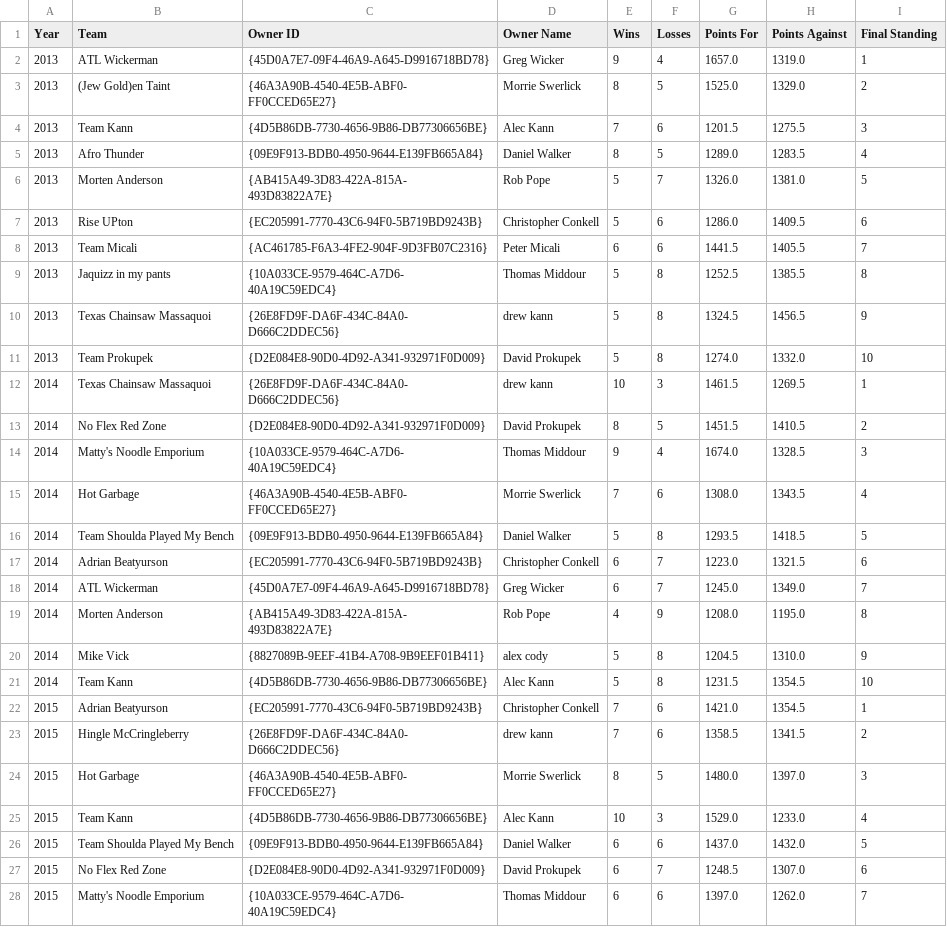
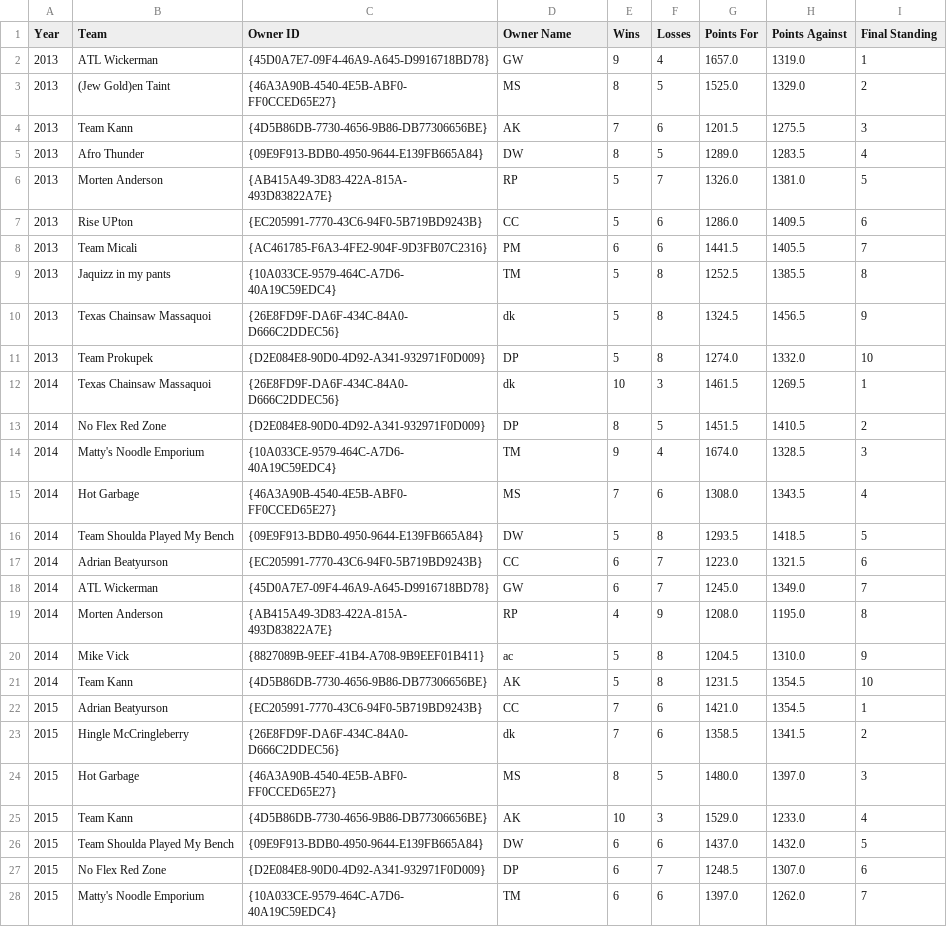
Before and after one commit to mswerli/who-dat-history, a CSV file: league_history.csv, drawn as a sheet; only a part is shown; the diff covers the shown part only.

```diff
--- a/league_history.csv
+++ b/league_history.csv
@@ -1,28 +1,28 @@
 Year,Team,Owner ID,Owner Name,Wins,Losses,Points For,Points Against,Final Standing
-2013,ATL Wickerman,{45D0A7E7-09F4-46A9-A645-D9916718BD78},Greg Wicker,9,4,1657.0,1319.0,1
-2013,(Jew Gold)en Taint,{46A3A90B-4540-4E5B-ABF0-FF0CCED65E27},Morrie Swerlick,8,5,1525.0,1329.0,2
-2013,Team Kann,{4D5B86DB-7730-4656-9B86-DB77306656BE},Alec Kann,7,6,1201.5,1275.5,3
-2013,Afro  Thunder,{09E9F913-BDB0-4950-9644-E139FB665A84},Daniel Walker,8,5,1289.0,1283.5,4
-2013,Morten Anderson,{AB415A49-3D83-422A-815A-493D83822A7E},Rob Pope,5,7,1326.0,1381.0,5
-2013,Rise UPton,{EC205991-7770-43C6-94F0-5B719BD9243B},Christopher Conkell,5,6,1286.0,1409.5,6
-2013,Team Micali,{AC461785-F6A3-4FE2-904F-9D3FB07C2316},Peter Micali,6,6,1441.5,1405.5,7
-2013,Jaquizz in my pants,{10A033CE-9579-464C-A7D6-40A19C59EDC4},Thomas Middour,5,8,1252.5,1385.5,8
-2013,Texas Chainsaw Massaquoi,{26E8FD9F-DA6F-434C-84A0-D666C2DDEC56},drew kann,5,8,1324.5,1456.5,9
-2013,Team Prokupek,{D2E084E8-90D0-4D92-A341-932971F0D009},David Prokupek,5,8,1274.0,1332.0,10
-2014,Texas Chainsaw Massaquoi,{26E8FD9F-DA6F-434C-84A0-D666C2DDEC56},drew kann,10,3,1461.5,1269.5,1
-2014,No Flex Red Zone,{D2E084E8-90D0-4D92-A341-932971F0D009},David Prokupek,8,5,1451.5,1410.5,2
-2014,Matty's Noodle Emporium,{10A033CE-9579-464C-A7D6-40A19C59EDC4},Thomas Middour,9,4,1674.0,1328.5,3
-2014,Hot Garbage,{46A3A90B-4540-4E5B-ABF0-FF0CCED65E27},Morrie Swerlick,7,6,1308.0,1343.5,4
-2014,Team Shoulda Played My Bench,{09E9F913-BDB0-4950-9644-E139FB665A84},Daniel Walker,5,8,1293.5,1418.5,5
-2014,Adrian Beatyurson,{EC205991-7770-43C6-94F0-5B719BD9243B},Christopher Conkell,6,7,1223.0,1321.5,6
-2014,ATL Wickerman,{45D0A7E7-09F4-46A9-A645-D9916718BD78},Greg Wicker,6,7,1245.0,1349.0,7
-2014,Morten Anderson,{AB415A49-3D83-422A-815A-493D83822A7E},Rob Pope,4,9,1208.0,1195.0,8
-2014,Mike Vick,{8827089B-9EEF-41B4-A708-9B9EEF01B411},alex cody,5,8,1204.5,1310.0,9
-2014,Team Kann,{4D5B86DB-7730-4656-9B86-DB77306656BE},Alec Kann,5,8,1231.5,1354.5,10
-2015,Adrian Beatyurson,{EC205991-7770-43C6-94F0-5B719BD9243B},Christopher Conkell,7,6,1421.0,1354.5,1
-2015,Hingle  McCringleberry,{26E8FD9F-DA6F-434C-84A0-D666C2DDEC56},drew kann,7,6,1358.5,1341.5,2
-2015,Hot Garbage,{46A3A90B-4540-4E5B-ABF0-FF0CCED65E27},Morrie Swerlick,8,5,1480.0,1397.0,3
-2015,Team Kann,{4D5B86DB-7730-4656-9B86-DB77306656BE},Alec Kann,10,3,1529.0,1233.0,4
-2015,Team Shoulda Played My Bench,{09E9F913-BDB0-4950-9644-E139FB665A84},Daniel Walker,6,6,1437.0,1432.0,5
-2015,No Flex Red Zone,{D2E084E8-90D0-4D92-A341-932971F0D009},David Prokupek,6,7,1248.5,1307.0,6
-2015,Matty's Noodle Emporium,{10A033CE-9579-464C-A7D6-40A19C59EDC4},Thomas Middour,6,6,1397.0,1262.0,7
+2013,ATL Wickerman,{45D0A7E7-09F4-46A9-A645-D9916718BD78},GW,9,4,1657.0,1319.0,1
+2013,(Jew Gold)en Taint,{46A3A90B-4540-4E5B-ABF0-FF0CCED65E27},MS,8,5,1525.0,1329.0,2
+2013,Team Kann,{4D5B86DB-7730-4656-9B86-DB77306656BE},AK,7,6,1201.5,1275.5,3
+2013,Afro  Thunder,{09E9F913-BDB0-4950-9644-E139FB665A84},DW,8,5,1289.0,1283.5,4
+2013,Morten Anderson,{AB415A49-3D83-422A-815A-493D83822A7E},RP,5,7,1326.0,1381.0,5
+2013,Rise UPton,{EC205991-7770-43C6-94F0-5B719BD9243B},CC,5,6,1286.0,1409.5,6
+2013,Team Micali,{AC461785-F6A3-4FE2-904F-9D3FB07C2316},PM,6,6,1441.5,1405.5,7
+2013,Jaquizz in my pants,{10A033CE-9579-464C-A7D6-40A19C59EDC4},TM,5,8,1252.5,1385.5,8
+2013,Texas Chainsaw Massaquoi,{26E8FD9F-DA6F-434C-84A0-D666C2DDEC56},dk,5,8,1324.5,1456.5,9
+2013,Team Prokupek,{D2E084E8-90D0-4D92-A341-932971F0D009},DP,5,8,1274.0,1332.0,10
+2014,Texas Chainsaw Massaquoi,{26E8FD9F-DA6F-434C-84A0-D666C2DDEC56},dk,10,3,1461.5,1269.5,1
+2014,No Flex Red Zone,{D2E084E8-90D0-4D92-A341-932971F0D009},DP,8,5,1451.5,1410.5,2
+2014,Matty's Noodle Emporium,{10A033CE-9579-464C-A7D6-40A19C59EDC4},TM,9,4,1674.0,1328.5,3
+2014,Hot Garbage,{46A3A90B-4540-4E5B-ABF0-FF0CCED65E27},MS,7,6,1308.0,1343.5,4
+2014,Team Shoulda Played My Bench,{09E9F913-BDB0-4950-9644-E139FB665A84},DW,5,8,1293.5,1418.5,5
+2014,Adrian Beatyurson,{EC205991-7770-43C6-94F0-5B719BD9243B},CC,6,7,1223.0,1321.5,6
+2014,ATL Wickerman,{45D0A7E7-09F4-46A9-A645-D9916718BD78},GW,6,7,1245.0,1349.0,7
+2014,Morten Anderson,{AB415A49-3D83-422A-815A-493D83822A7E},RP,4,9,1208.0,1195.0,8
+2014,Mike Vick,{8827089B-9EEF-41B4-A708-9B9EEF01B411},ac,5,8,1204.5,1310.0,9
+2014,Team Kann,{4D5B86DB-7730-4656-9B86-DB77306656BE},AK,5,8,1231.5,1354.5,10
+2015,Adrian Beatyurson,{EC205991-7770-43C6-94F0-5B719BD9243B},CC,7,6,1421.0,1354.5,1
+2015,Hingle  McCringleberry,{26E8FD9F-DA6F-434C-84A0-D666C2DDEC56},dk,7,6,1358.5,1341.5,2
+2015,Hot Garbage,{46A3A90B-4540-4E5B-ABF0-FF0CCED65E27},MS,8,5,1480.0,1397.0,3
+2015,Team Kann,{4D5B86DB-7730-4656-9B86-DB77306656BE},AK,10,3,1529.0,1233.0,4
+2015,Team Shoulda Played My Bench,{09E9F913-BDB0-4950-9644-E139FB665A84},DW,6,6,1437.0,1432.0,5
+2015,No Flex Red Zone,{D2E084E8-90D0-4D92-A341-932971F0D009},DP,6,7,1248.5,1307.0,6
+2015,Matty's Noodle Emporium,{10A033CE-9579-464C-A7D6-40A19C59EDC4},TM,6,6,1397.0,1262.0,7
```
Also changed, not shown: 83 edited cells elsewhere in this file, head_to_head_lifetime.csv, 2 other files.
